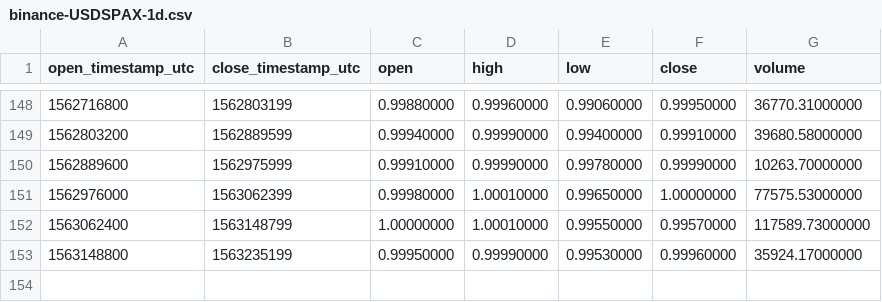
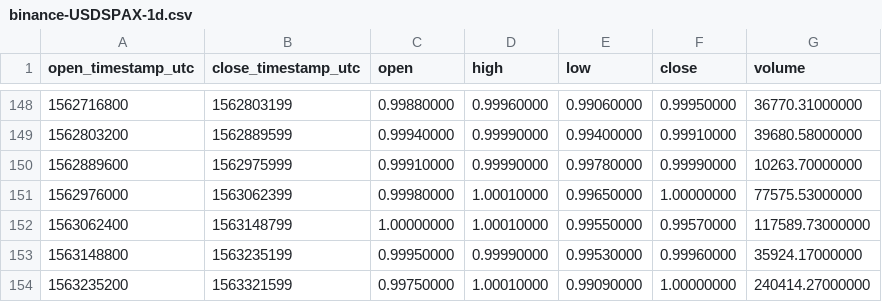
Before and after one commit to cryptobigbro/binance-USDSPAX, a CSV file: binance-USDSPAX-1d.csv, drawn as a sheet; only a part is shown, gaps mark what is left out.

```diff
--- a/binance-USDSPAX-1d.csv
+++ b/binance-USDSPAX-1d.csv
@@ -153 +153,2 @@ open_timestamp_utc,close_timestamp_utc,open,high,low,close,volume
 1563148800,1563235199,0.99950000,0.99990000,0.99530000,0.99960000,35924.17000000
+1563235200,1563321599,0.99750000,1.00010000,0.99090000,1.00000000,240414.27000000
```
Also changed, not shown: binance-USDSPAX-1h.csv.
